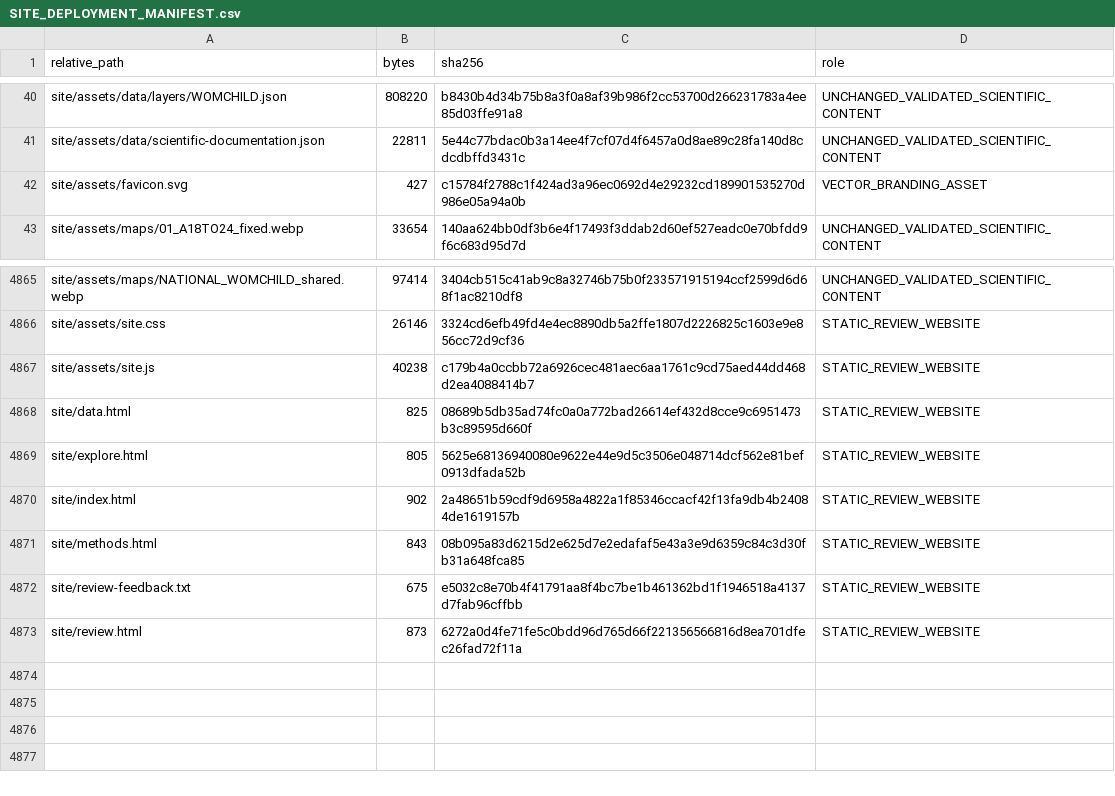
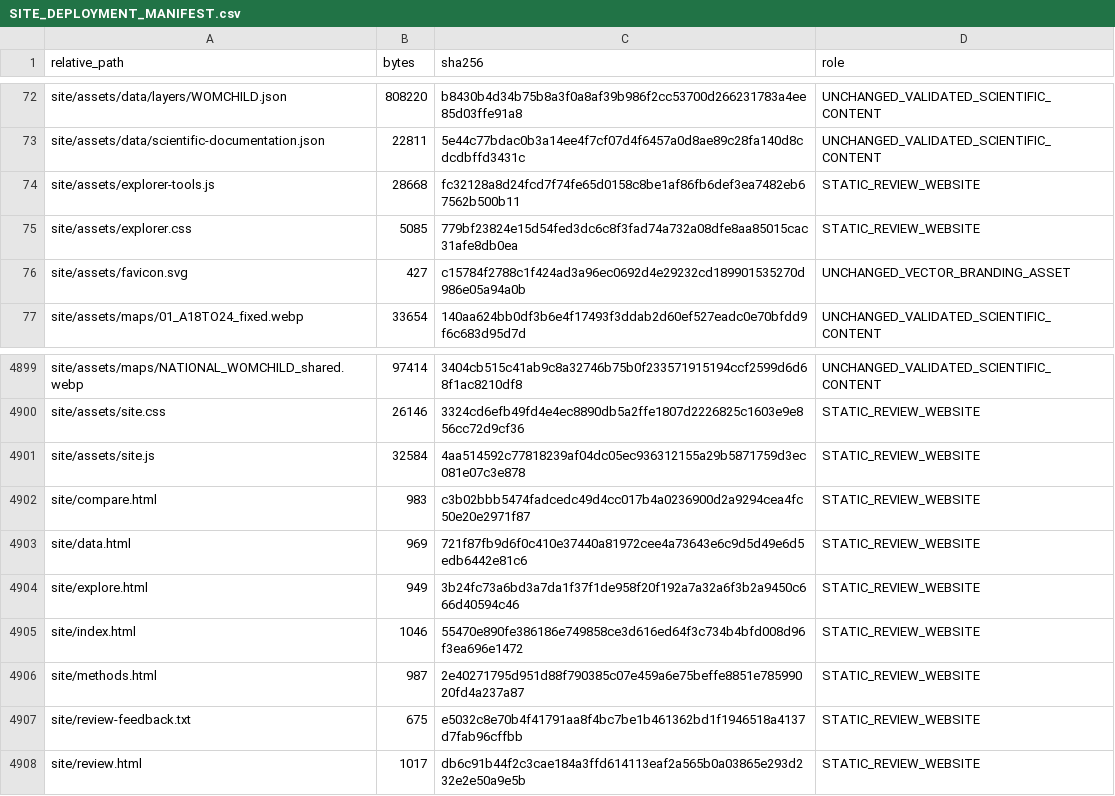
Before and after one commit to kyttmacmanus/usgrids-2020-atlas, a CSV file: SITE_DEPLOYMENT_MANIFEST.csv, drawn as a sheet; only a part is shown, gaps mark what is left out; the diff covers the shown part only.

```diff
--- a/SITE_DEPLOYMENT_MANIFEST.csv
+++ b/SITE_DEPLOYMENT_MANIFEST.csv
@@ -41,3 +73,5 @@ site/assets/data/layers/WOMCHILD.json,808220,b8430b4d34b75b8a3f0a8af39b986f2cc53
 site/assets/data/scientific-documentation.json,22811,5e44c77bdac0b3a14ee4f7cf07d4f6457a0d8ae89c28fa140d8cdcdbffd3431c,UNCHANGED_VALIDATED_SCIENTIFIC_CONTENT
-site/assets/favicon.svg,427,c15784f2788c1f424ad3a96ec0692d4e29232cd189901535270d986e05a94a0b,VECTOR_BRANDING_ASSET
+site/assets/explorer-tools.js,28668,fc32128a8d24fcd7f74fe65d0158c8be1af86fb6def3ea7482eb67562b500b11,STATIC_REVIEW_WEBSITE
+site/assets/explorer.css,5085,779bf23824e15d54fed3dc6c8f3fad74a732a08dfe8aa85015cac31afe8db0ea,STATIC_REVIEW_WEBSITE
+site/assets/favicon.svg,427,c15784f2788c1f424ad3a96ec0692d4e29232cd189901535270d986e05a94a0b,UNCHANGED_VECTOR_BRANDING_ASSET
 site/assets/maps/01_A18TO24_fixed.webp,33654,140aa624bb0df3b6e4f17493f3ddab2d60ef527eadc0e70bfdd9f6c683d95d7d,UNCHANGED_VALIDATED_SCIENTIFIC_CONTENT
@@ -4866,8 +4900,9 @@ site/assets/maps/NATIONAL_WOMCHILD_shared.webp,97414,3404cb515c41ab9c8a32746b75b
 site/assets/site.css,26146,3324cd6efb49fd4e4ec8890db5a2ffe1807d2226825c1603e9e856cc72d9cf36,STATIC_REVIEW_WEBSITE
-site/assets/site.js,40238,c179b4a0ccbb72a6926cec481aec6aa1761c9cd75aed44dd468d2ea4088414b7,STATIC_REVIEW_WEBSITE
-site/data.html,825,08689b5db35ad74fc0a0a772bad26614ef432d8cce9c6951473b3c89595d660f,STATIC_REVIEW_WEBSITE
-site/explore.html,805,5625e68136940080e9622e44e9d5c3506e048714dcf562e81bef0913dfada52b,STATIC_REVIEW_WEBSITE
-site/index.html,902,2a48651b59cdf9d6958a4822a1f85346ccacf42f13fa9db4b24084de1619157b,STATIC_REVIEW_WEBSITE
-site/methods.html,843,08b095a83d6215d2e625d7e2edafaf5e43a3e9d6359c84c3d30fb31a648fca85,STATIC_REVIEW_WEBSITE
+site/assets/site.js,32584,4aa514592c77818239af04dc05ec936312155a29b5871759d3ec081e07c3e878,STATIC_REVIEW_WEBSITE
+site/compare.html,983,c3b02bbb5474fadcedc49d4cc017b4a0236900d2a9294cea4fc50e20e2971f87,STATIC_REVIEW_WEBSITE
+site/data.html,969,721f87fb9d6f0c410e37440a81972cee4a73643e6c9d5d49e6d5edb6442e81c6,STATIC_REVIEW_WEBSITE
+site/explore.html,949,3b24fc73a6bd3a7da1f37f1de958f20f192a7a32a6f3b2a9450c666d40594c46,STATIC_REVIEW_WEBSITE
+site/index.html,1046,55470e890fe386186e749858ce3d616ed64f3c734b4bfd008d96f3ea696e1472,STATIC_REVIEW_WEBSITE
+site/methods.html,987,2e40271795d951d88f790385c07e459a6e75beffe8851e78599020fd4a237a87,STATIC_REVIEW_WEBSITE
 site/review-feedback.txt,675,e5032c8e70b4f41791aa8f4bc7be1b461362bd1f1946518a4137d7fab96cffbb,STATIC_REVIEW_WEBSITE
-site/review.html,873,6272a0d4fe71fe5c0bdd96d765d66f221356566816d8ea701dfec26fad72f11a,STATIC_REVIEW_WEBSITE
+site/review.html,1017,db6c91b44f2c3cae184a3ffd614113eaf2a565b0a03865e293d232e2e50a9e5b,STATIC_REVIEW_WEBSITE
```
Also changed, not shown: 32 added rows and 5 edited cells elsewhere in this file, 45 other files.
